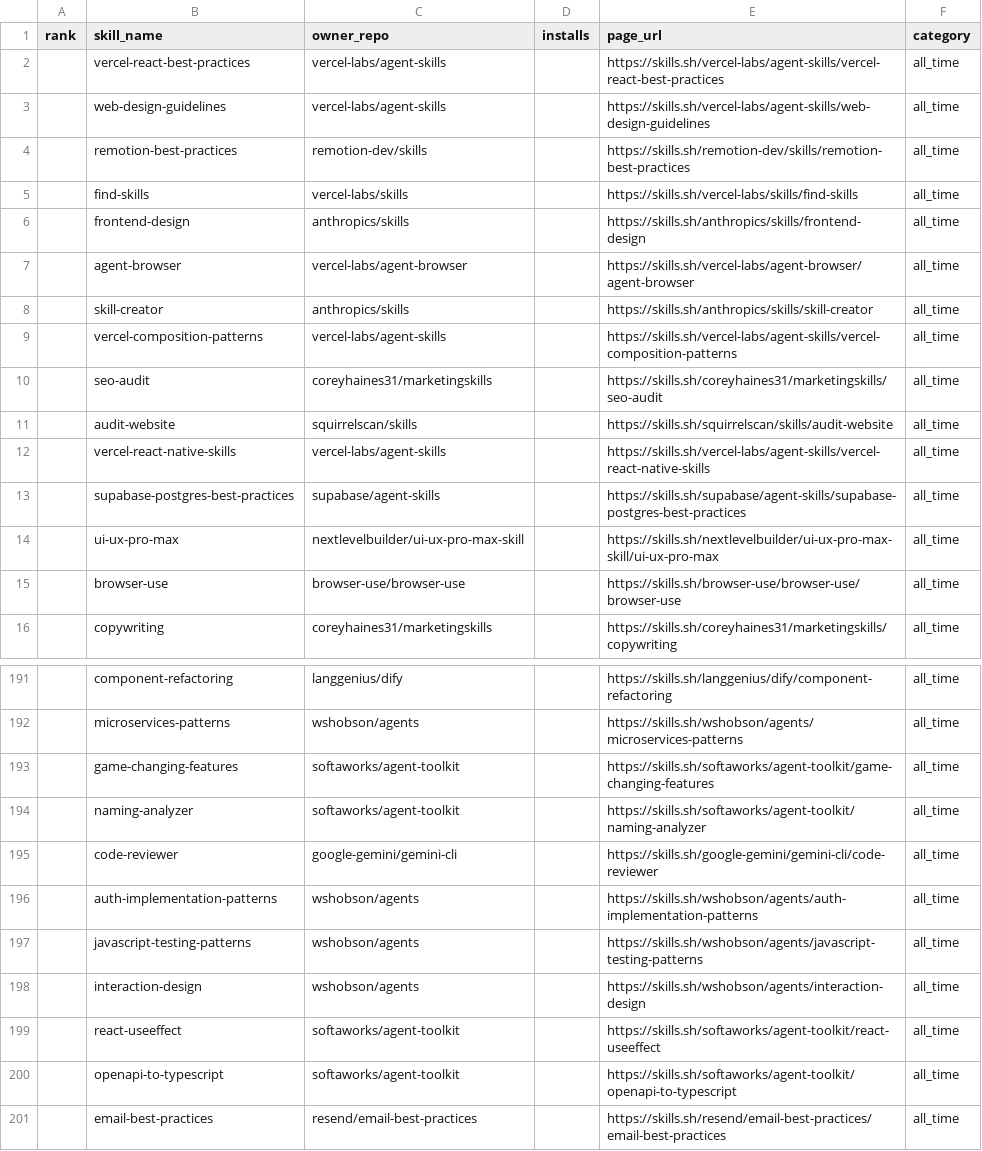
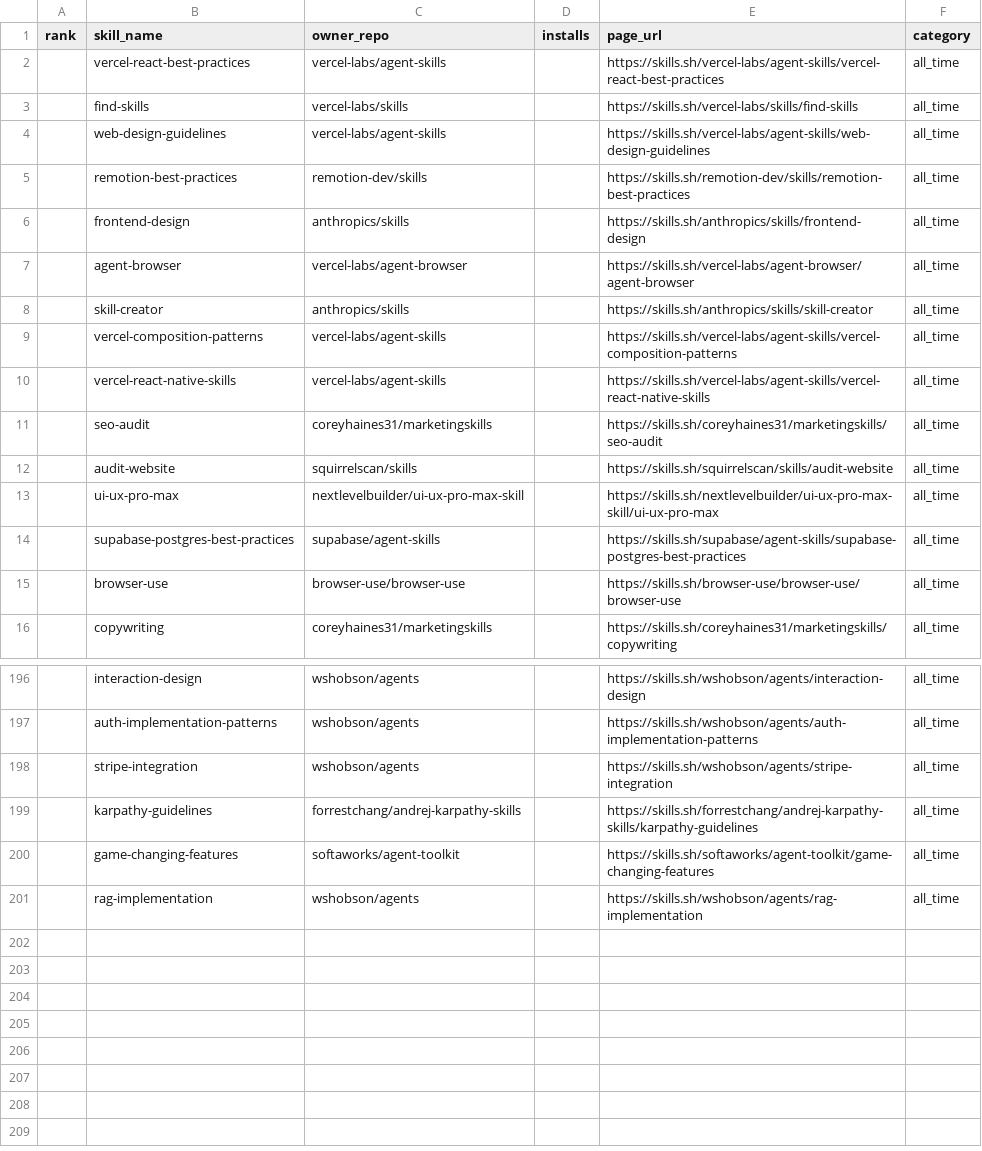
Before and after one commit to biyan113/skills.sh, a CSV file: skills_sh_list_all_time.csv, drawn as a sheet; only a part is shown, gaps mark what is left out; the diff covers the shown part only.

```diff
--- a/skills_sh_list_all_time.csv
+++ b/skills_sh_list_all_time.csv
@@ -2,5 +2,5 @@ rank,skill_name,owner_repo,installs,page_url,category
 ,vercel-react-best-practices,vercel-labs/agent-skills,,https://skills.sh/vercel-labs/agent-skills/vercel-react-best-practices,all_time
+,find-skills,vercel-labs/skills,,https://skills.sh/vercel-labs/skills/find-skills,all_time
 ,web-design-guidelines,vercel-labs/agent-skills,,https://skills.sh/vercel-labs/agent-skills/web-design-guidelines,all_time
 ,remotion-best-practices,remotion-dev/skills,,https://skills.sh/remotion-dev/skills/remotion-best-practices,all_time
-,find-skills,vercel-labs/skills,,https://skills.sh/vercel-labs/skills/find-skills,all_time
 ,frontend-design,anthropics/skills,,https://skills.sh/anthropics/skills/frontend-design,all_time
@@ -9,7 +9,7 @@ rank,skill_name,owner_repo,installs,page_url,category
 ,vercel-composition-patterns,vercel-labs/agent-skills,,https://skills.sh/vercel-labs/agent-skills/vercel-composition-patterns,all_time
+,vercel-react-native-skills,vercel-labs/agent-skills,,https://skills.sh/vercel-labs/agent-skills/vercel-react-native-skills,all_time
 ,seo-audit,coreyhaines31/marketingskills,,https://skills.sh/coreyhaines31/marketingskills/seo-audit,all_time
 ,audit-website,squirrelscan/skills,,https://skills.sh/squirrelscan/skills/audit-website,all_time
-,vercel-react-native-skills,vercel-labs/agent-skills,,https://skills.sh/vercel-labs/agent-skills/vercel-react-native-skills,all_time
+,ui-ux-pro-max,nextlevelbuilder/ui-ux-pro-max-skill,,https://skills.sh/nextlevelbuilder/ui-ux-pro-max-skill/ui-ux-pro-max,all_time
 ,supabase-postgres-best-practices,supabase/agent-skills,,https://skills.sh/supabase/agent-skills/supabase-postgres-best-practices,all_time
-,ui-ux-pro-max,nextlevelbuilder/ui-ux-pro-max-skill,,https://skills.sh/nextlevelbuilder/ui-ux-pro-max-skill/ui-ux-pro-max,all_time
 ,browser-use,browser-use/browser-use,,https://skills.sh/browser-use/browser-use/browser-use,all_time
@@ -191,11 +196,6 @@ rank,skill_name,owner_repo,installs,page_url,category
-,component-refactoring,langgenius/dify,,https://skills.sh/langgenius/dify/component-refactoring,all_time
-,microservices-patterns,wshobson/agents,,https://skills.sh/wshobson/agents/microservices-patterns,all_time
+,interaction-design,wshobson/agents,,https://skills.sh/wshobson/agents/interaction-design,all_time
+,auth-implementation-patterns,wshobson/agents,,https://skills.sh/wshobson/agents/auth-implementation-patterns,all_time
+,stripe-integration,wshobson/agents,,https://skills.sh/wshobson/agents/stripe-integration,all_time
+,karpathy-guidelines,forrestchang/andrej-karpathy-skills,,https://skills.sh/forrestchang/andrej-karpathy-skills/karpathy-guidelines,all_time
 ,game-changing-features,softaworks/agent-toolkit,,https://skills.sh/softaworks/agent-toolkit/game-changing-features,all_time
-,naming-analyzer,softaworks/agent-toolkit,,https://skills.sh/softaworks/agent-toolkit/naming-analyzer,all_time
-,code-reviewer,google-gemini/gemini-cli,,https://skills.sh/google-gemini/gemini-cli/code-reviewer,all_time
-,auth-implementation-patterns,wshobson/agents,,https://skills.sh/wshobson/agents/auth-implementation-patterns,all_time
-,javascript-testing-patterns,wshobson/agents,,https://skills.sh/wshobson/agents/javascript-testing-patterns,all_time
-,interaction-design,wshobson/agents,,https://skills.sh/wshobson/agents/interaction-design,all_time
-,react-useeffect,softaworks/agent-toolkit,,https://skills.sh/softaworks/agent-toolkit/react-useeffect,all_time
-,openapi-to-typescript,softaworks/agent-toolkit,,https://skills.sh/softaworks/agent-toolkit/openapi-to-typescript,all_time
-,email-best-practices,resend/email-best-practices,,https://skills.sh/resend/email-best-practices/email-best-practices,all_time
+,rag-implementation,wshobson/agents,,https://skills.sh/wshobson/agents/rag-implementation,all_time
```
Also changed, not shown: 2 added rows and 83 moved rows elsewhere in this file, skills_sh_list_hot.csv, skills_sh_list_trending.csv, 3 other files.
